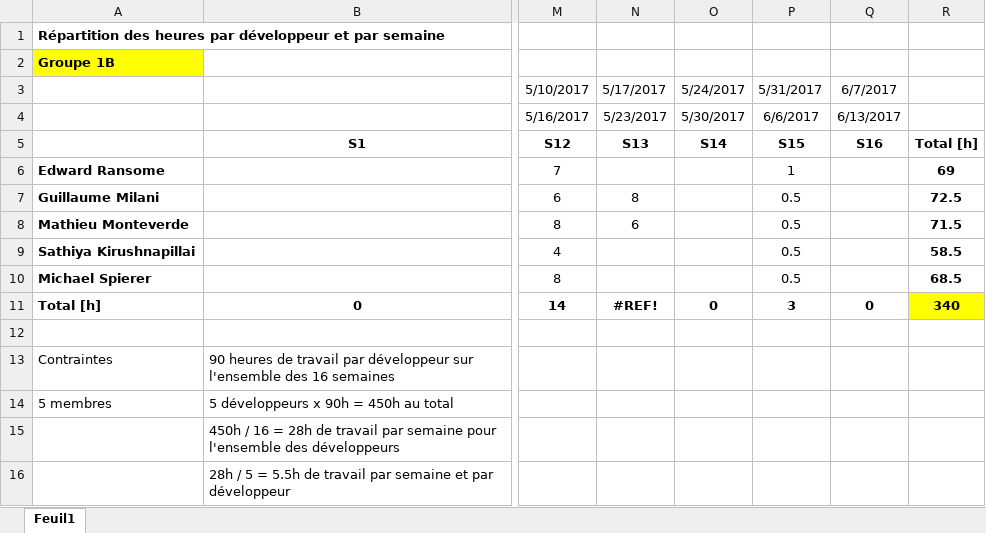
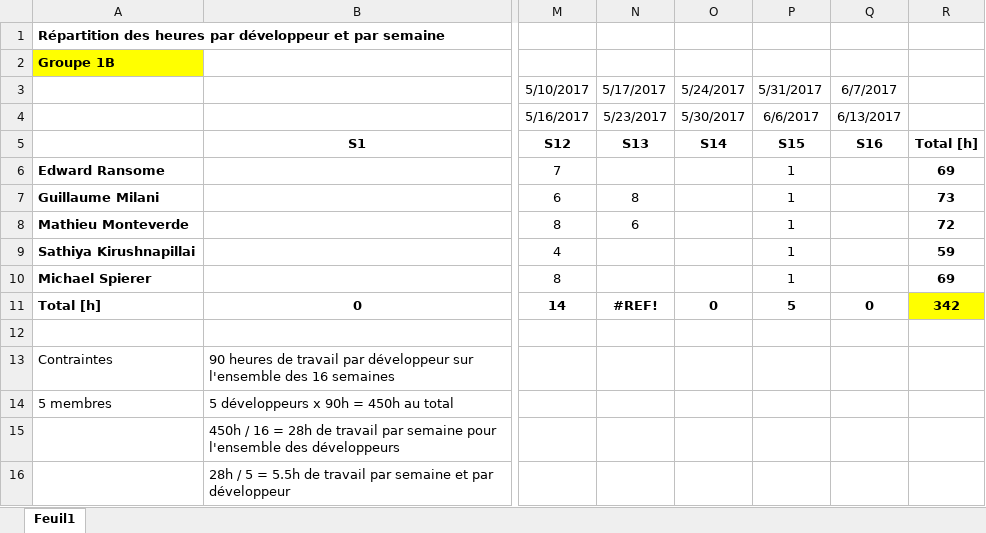
Before and after one commit to GuillaumeMilani/HEIGVD-PRO-Project, an Excel workbook: 0_gestion_projet/Répartition_heures.xlsx, sheet Feuil1, drawn as a sheet; only a part is shown, gaps mark what is left out; values as stored, in another font and other column widths than the file's, no borders; charts and pictures not drawn; the diff names each change by its address in the sheet, - before the commit and + after, or states it on an @@ line.

Commit message:
xlsx modify v3

```diff
--- a/0_gestion_projet/Répartition_heures.xlsx (sheet Feuil1)
+++ b/0_gestion_projet/Répartition_heures.xlsx (sheet Feuil1)
-P7:P10: 0.5
+P7:P10: 1
-R7: 72.5
+R7: 73
-R8: 71.5
+R8: 72
-R9: 58.5
+R9: 59
-R10: 68.5
+R10: 69
-P11: 3
+P11: 5
-R11: 340
+R11: 342
```
